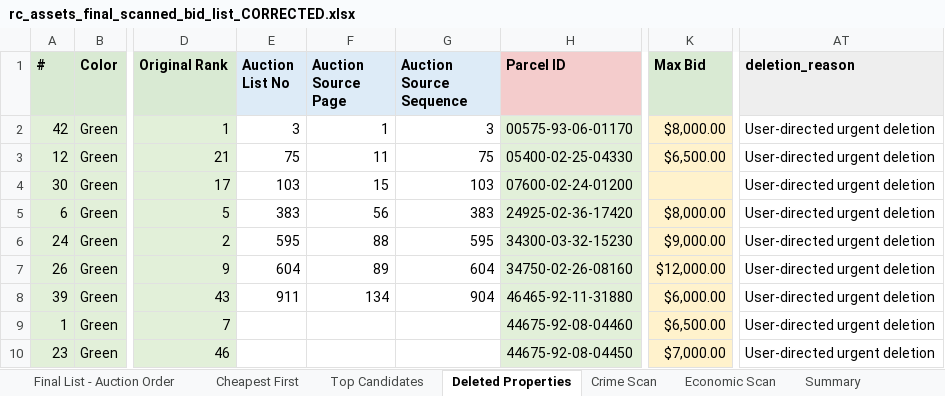
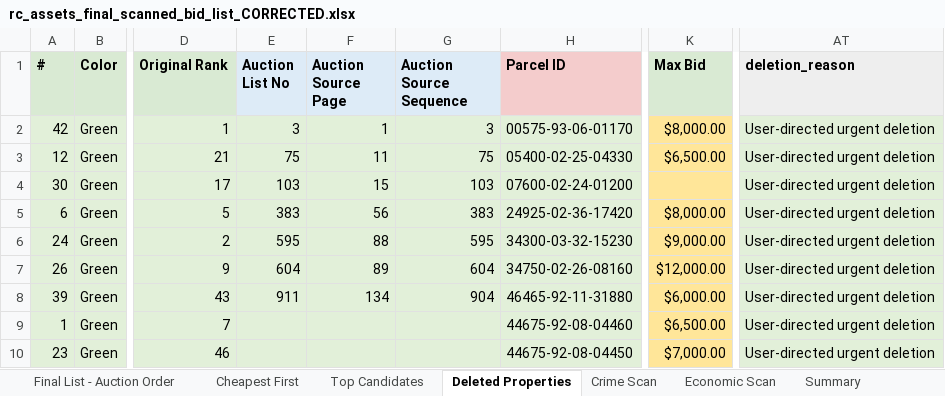
Before and after one commit to Jojo174code/Data_Engineering_Project-, an Excel workbook: final_lists/rc_assets_final_scanned_list/output_excel/rc_assets_final_scanned_bid_list_CORRECTED.xlsx, sheet Deleted Properties, drawn as a sheet; only a part is shown, gaps mark what is left out; values as stored, in another font and other column widths than the file's, no borders; the diff names each change by its address in the sheet, - before the commit and + after, or states it on an @@ line.

```diff
--- a/final_lists/rc_assets_final_scanned_list/output_excel/rc_assets_final_scanned_bid_list_CORRECTED.xlsx (sheet Deleted Properties)
+++ b/final_lists/rc_assets_final_scanned_list/output_excel/rc_assets_final_scanned_bid_list_CORRECTED.xlsx (sheet Deleted Properties)
-E2:G10 fill: none
+E2:G10 fill: #E2F0D9
-K2:K10 fill: #FFF2CC
+K2:K10 fill: #FFE699
-AT2:AT10 fill: none
+AT2:AT10 fill: #E2F0D9
```
Also changed, not shown: sheet Economic Scan, sheet Crime Scan, sheet Cheapest First, sheet Final List - Auction Order, sheet Top Candidates, 1 other file.
